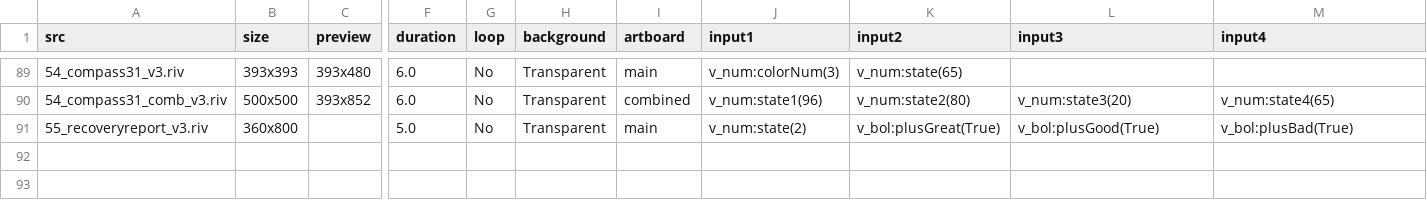
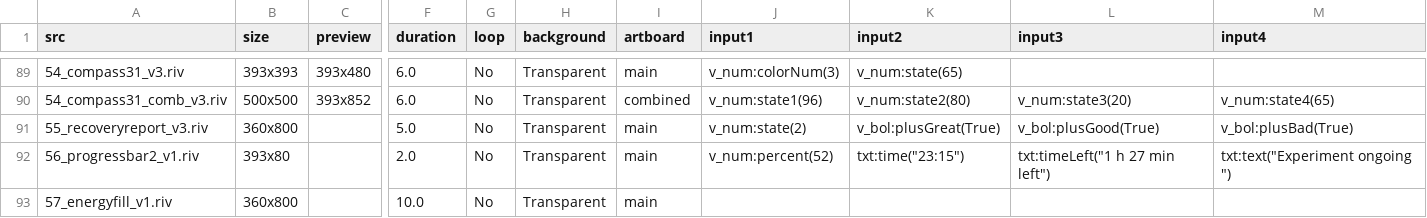
Before and after one commit to KurganskiYu/Rive, a CSV file: _videos.csv, drawn as a sheet; only a part is shown, gaps mark what is left out; rows hold the shown columns only; the diff names each change by its address in the sheet, - before the commit and + after, or states it on an @@ line.

```diff
--- a/_videos.csv
+++ b/_videos.csv
+row 92: 56_progressbar2_v1.riv | 393x80 |  | 2.0 | No | Transparent | main | v_num:percent(52) | txt:time("23:15") | txt:timeLeft("1 h 27 min left") | txt:text("Experiment ongoing ")
+row 93: 57_energyfill_v1.riv | 360x800 |  | 10.0 | No | Transparent | main
```
Also changed, not shown: 17 other files.
